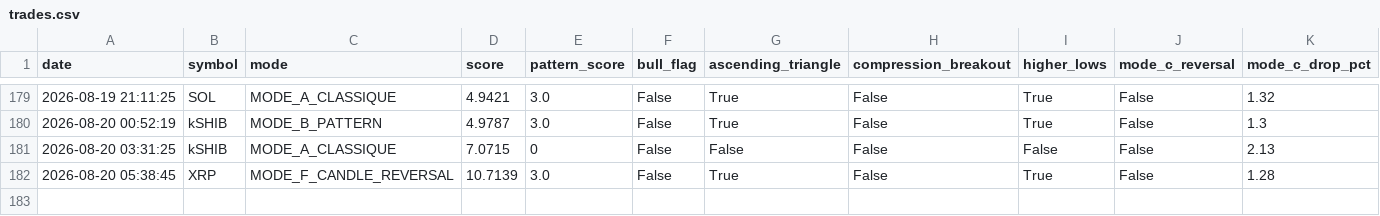
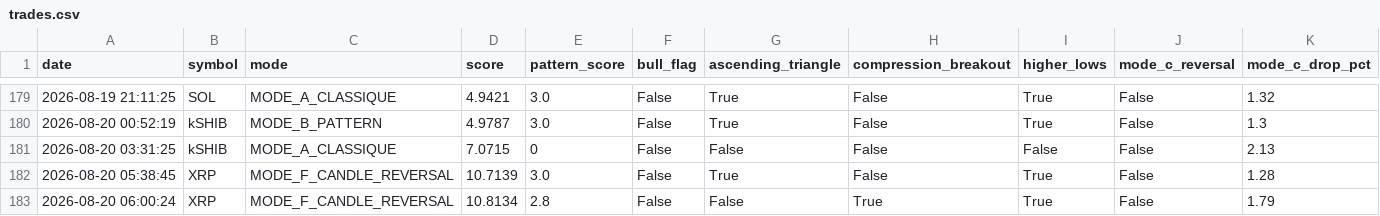
Before and after one commit to frisoo70-ux/trading-bot-data, a CSV file: bot-data/trades.csv, drawn as a sheet; only a part is shown, gaps mark what is left out; rows hold the shown columns only; the diff names each change by its address in the sheet, - before the commit and + after, or states it on an @@ line.

Commit message:
Bot data backup: trades.csv

```diff
--- a/bot-data/trades.csv
+++ b/bot-data/trades.csv
+row 183: 2026-08-20 06:00:24 | XRP | MODE_F_CANDLE_REVERSAL | 10.8134 | 2.8 | False | False | True | True | False | 1.79
```
